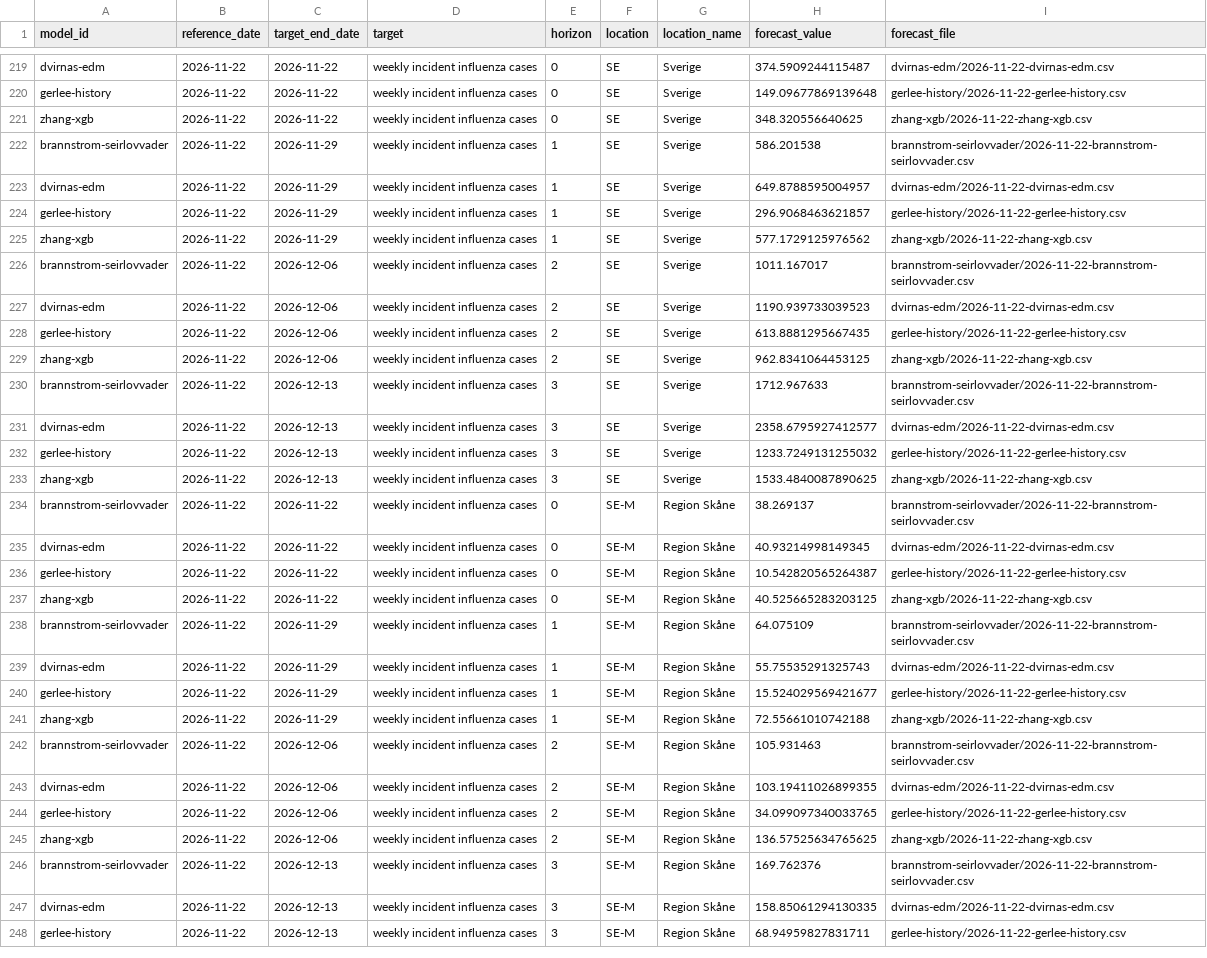
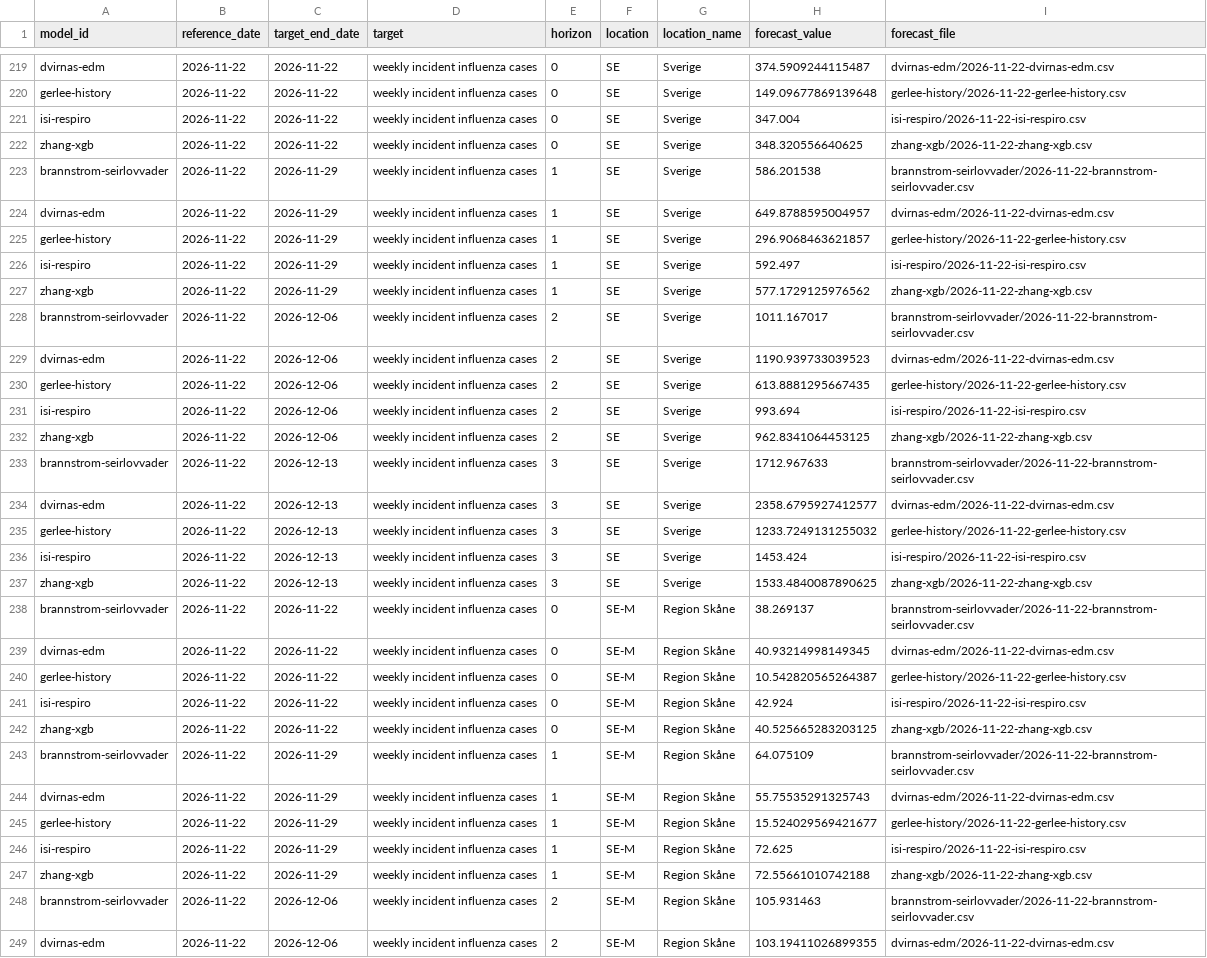
Before and after one commit to philipgerlee/swedish_forecasting_hub, a CSV file: current-point.csv, drawn as a sheet; only a part is shown, gaps mark what is left out; the shorter side is filled out with more unchanged rows; the diff covers the shown part only.

```diff
--- a/current-point.csv
+++ b/current-point.csv
@@ -220,2 +220,3 @@ dvirnas-edm,2026-11-22,2026-11-22,weekly incident influenza cases,0,SE,Sverige,3
 gerlee-history,2026-11-22,2026-11-22,weekly incident influenza cases,0,SE,Sverige,149.09677869139648,gerlee-history/2026-11-22-gerlee-history.csv
+isi-respiro,2026-11-22,2026-11-22,weekly incident influenza cases,0,SE,Sverige,347.004,isi-respiro/2026-11-22-isi-respiro.csv
 zhang-xgb,2026-11-22,2026-11-22,weekly incident influenza cases,0,SE,Sverige,348.320556640625,zhang-xgb/2026-11-22-zhang-xgb.csv
@@ -224,2 +225,3 @@ dvirnas-edm,2026-11-22,2026-11-29,weekly incident influenza cases,1,SE,Sverige,6
 gerlee-history,2026-11-22,2026-11-29,weekly incident influenza cases,1,SE,Sverige,296.9068463621857,gerlee-history/2026-11-22-gerlee-history.csv
+isi-respiro,2026-11-22,2026-11-29,weekly incident influenza cases,1,SE,Sverige,592.497,isi-respiro/2026-11-22-isi-respiro.csv
 zhang-xgb,2026-11-22,2026-11-29,weekly incident influenza cases,1,SE,Sverige,577.1729125976562,zhang-xgb/2026-11-22-zhang-xgb.csv
@@ -228,2 +230,3 @@ dvirnas-edm,2026-11-22,2026-12-06,weekly incident influenza cases,2,SE,Sverige,1
 gerlee-history,2026-11-22,2026-12-06,weekly incident influenza cases,2,SE,Sverige,613.8881295667435,gerlee-history/2026-11-22-gerlee-history.csv
+isi-respiro,2026-11-22,2026-12-06,weekly incident influenza cases,2,SE,Sverige,993.694,isi-respiro/2026-11-22-isi-respiro.csv
 zhang-xgb,2026-11-22,2026-12-06,weekly incident influenza cases,2,SE,Sverige,962.8341064453125,zhang-xgb/2026-11-22-zhang-xgb.csv
@@ -232,2 +235,3 @@ dvirnas-edm,2026-11-22,2026-12-13,weekly incident influenza cases,3,SE,Sverige,2
 gerlee-history,2026-11-22,2026-12-13,weekly incident influenza cases,3,SE,Sverige,1233.7249131255032,gerlee-history/2026-11-22-gerlee-history.csv
+isi-respiro,2026-11-22,2026-12-13,weekly incident influenza cases,3,SE,Sverige,1453.424,isi-respiro/2026-11-22-isi-respiro.csv
 zhang-xgb,2026-11-22,2026-12-13,weekly incident influenza cases,3,SE,Sverige,1533.4840087890625,zhang-xgb/2026-11-22-zhang-xgb.csv
@@ -236,2 +240,3 @@ dvirnas-edm,2026-11-22,2026-11-22,weekly incident influenza cases,0,SE-M,Region
 gerlee-history,2026-11-22,2026-11-22,weekly incident influenza cases,0,SE-M,Region Skåne,10.542820565264387,gerlee-history/2026-11-22-gerlee-history.csv
+isi-respiro,2026-11-22,2026-11-22,weekly incident influenza cases,0,SE-M,Region Skåne,42.924,isi-respiro/2026-11-22-isi-respiro.csv
 zhang-xgb,2026-11-22,2026-11-22,weekly incident influenza cases,0,SE-M,Region Skåne,40.525665283203125,zhang-xgb/2026-11-22-zhang-xgb.csv
@@ -240,2 +245,3 @@ dvirnas-edm,2026-11-22,2026-11-29,weekly incident influenza cases,1,SE-M,Region
 gerlee-history,2026-11-22,2026-11-29,weekly incident influenza cases,1,SE-M,Region Skåne,15.524029569421677,gerlee-history/2026-11-22-gerlee-history.csv
+isi-respiro,2026-11-22,2026-11-29,weekly incident influenza cases,1,SE-M,Region Skåne,72.625,isi-respiro/2026-11-22-isi-respiro.csv
 zhang-xgb,2026-11-22,2026-11-29,weekly incident influenza cases,1,SE-M,Region Skåne,72.55661010742188,zhang-xgb/2026-11-22-zhang-xgb.csv
```
Also changed, not shown: 6 added rows elsewhere in this file, current-qra.csv, probabilistic-comparison-by-location-horizon.csv, 4 other files.
